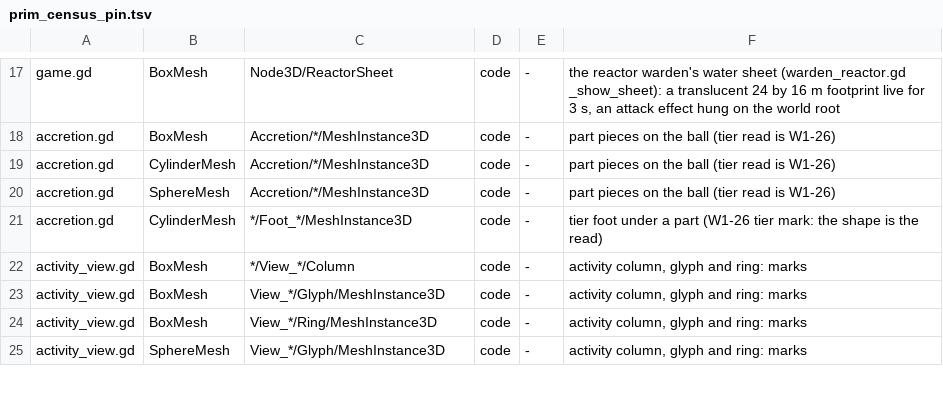
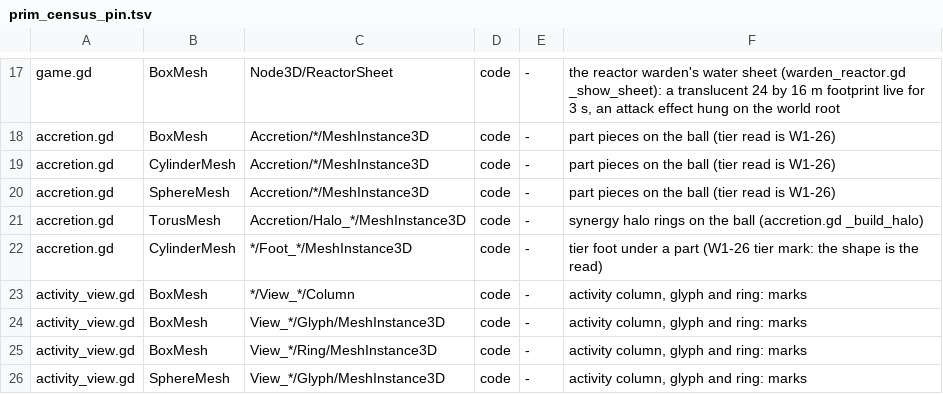
Before and after one commit to bananahana720/scrapkeep, a TSV file: sketches/core-loop/tools/prim_census_pin.tsv, drawn as a sheet; only a part is shown, gaps mark what is left out; the diff names each change by its address in the sheet, - before the commit and + after, or states it on an @@ line.

Commit message:
fix(gate): pin accretion TorusMesh halos and exempt full park_flume stage in bot_driver

```diff
--- a/sketches/core-loop/tools/prim_census_pin.tsv
+++ b/sketches/core-loop/tools/prim_census_pin.tsv
+row 21: accretion.gd | TorusMesh | Accretion/Halo_*/MeshInstance3D | code | - | synergy halo rings on the ball (accretion.gd _build_halo)
```
Also changed, not shown: 1 other file.
